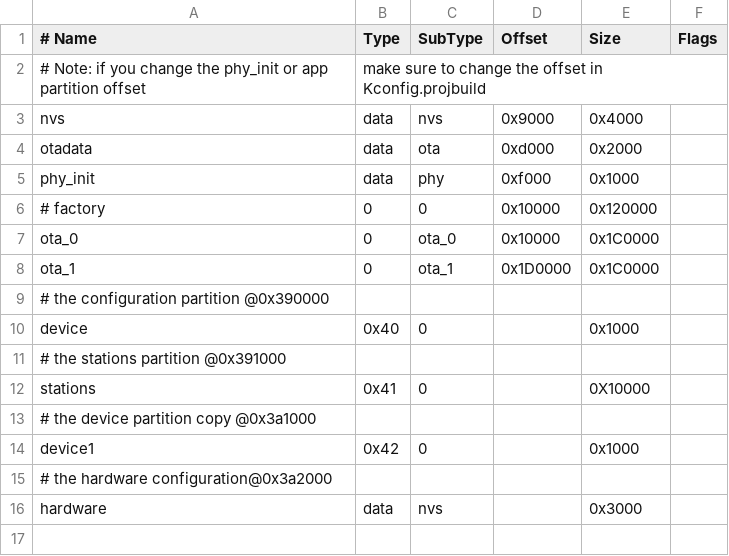
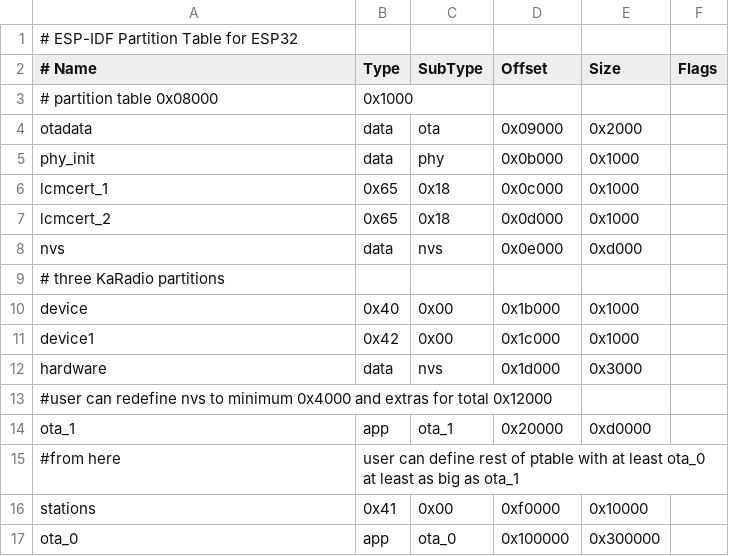
Before and after one commit to HomeACcessoryKid/KaRadio32_4, a CSV file: partitions.csv, drawn as a sheet; removed rows and columns are numbered as before the commit, all else as after; the diff names each change by its address in the sheet, - before the commit and + after, or states it on an @@ line.

Commit message:
0.0.1 version for LCM4ESP32
adjusted partition table

```diff
--- a/partitions.csv
+++ b/partitions.csv
+row 1: # ESP-IDF Partition Table for ESP32
-row 2: # Note: if you change the phy_init or app partition offset | make sure to change the offset in Kconfig.projbuild
-row 3: nvs | data | nvs | 0x9000 | 0x4000
+row 3: # partition table 0x08000 | 0x1000
-D4 (Offset): 0xd000
+D4 (Offset): 0x09000
-D5 (Offset): 0xf000
+D5 (Offset): 0x0b000
-row 6: # factory | 0 | 0 | 0x10000 | 0x120000
-row 7: ota_0 | 0 | ota_0 | 0x10000 | 0x1C0000
-row 8: ota_1 | 0 | ota_1 | 0x1D0000 | 0x1C0000
+row 6: lcmcert_1 | 0x65 | 0x18 | 0x0c000 | 0x1000
+row 7: lcmcert_2 | 0x65 | 0x18 | 0x0d000 | 0x1000
+row 8: nvs | data | nvs | 0x0e000 | 0xd000
-A9 (# Name): # the configuration partition @0x390000
+A9 (# Name): # three KaRadio partitions
-C10 (SubType): 0
+C10 (SubType): 0x00
-D10 (Offset): (empty)
+D10 (Offset): 0x1b000
-row 11: # the stations partition @0x391000
-row 12: stations | 0x41 | 0 |  | 0X10000
-row 13: # the device partition copy @0x3a1000
-C11 (SubType): 0
+C11 (SubType): 0x00
-D11 (Offset): (empty)
+D11 (Offset): 0x1c000
-row 15: # the hardware configuration@0x3a2000
-D12 (Offset): (empty)
+D12 (Offset): 0x1d000
+row 13: #user can redefine nvs to minimum 0x4000 and extras for total 0x12000
+row 14: ota_1 | app | ota_1 | 0x20000 | 0xd0000
+row 15: #from here | user can define rest of ptable with at least ota_0 at least as big as ota_1
+row 16: stations | 0x41 | 0x00 | 0xf0000 | 0x10000
+row 17: ota_0 | app | ota_0 | 0x100000 | 0x300000
```
